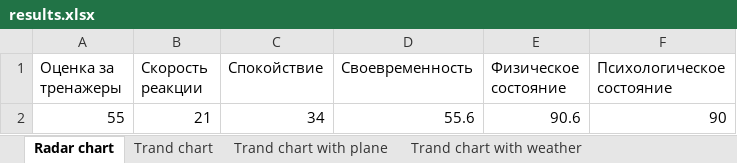
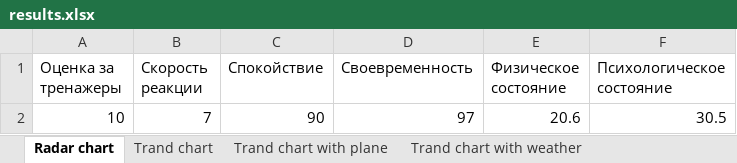
Before and after one commit to kayashik/GTeam_Hack, an Excel workbook: Day 2/results.xlsx, sheet Radar chart, drawn as a sheet; values as stored, in another font and other column widths than the file's, no borders; table styles not drawn; removed rows and columns are numbered as before the commit, all else as after; the diff names each change by its address in the sheet, - before the commit and + after, or states it on an @@ line.

```diff
--- a/Day 2/results.xlsx (sheet Radar chart)
+++ b/Day 2/results.xlsx (sheet Radar chart)
-row 2: 55 | 21 | 34 | 55.6 | 90.6 | 90
+row 2: 10 | 7 | 90 | 97 | 20.6 | 30.5
```
Also changed, not shown: sheet Trand chart with plane, charts or pictures, Day 2/data.xlsx.
